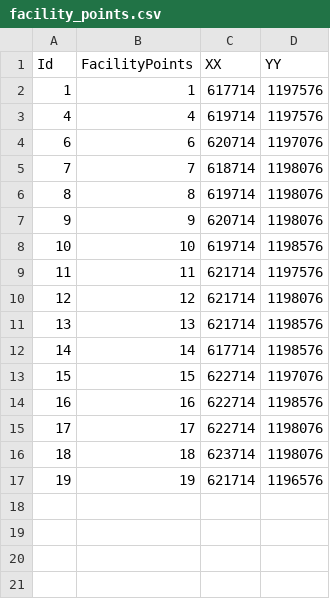
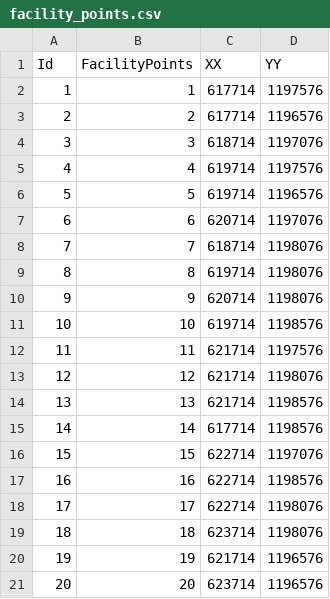
Before and after one commit to nguyetan/python-rescue-station, a CSV file: scripts/test_demo/csv/facility_points.csv, drawn as a sheet; the diff names each change by its address in the sheet, - before the commit and + after, or states it on an @@ line.

```diff
--- a/scripts/test_demo/csv/facility_points.csv
+++ b/scripts/test_demo/csv/facility_points.csv
+row 3: 2 | 2 | 617714 | 1196576
+row 4: 3 | 3 | 618714 | 1197076
+row 6: 5 | 5 | 619714 | 1196576
+row 21: 20 | 20 | 623714 | 1196576
```
Also changed, not shown: scripts/test_demo/csv/Thuyhe_Diemven2.csv, scripts/test_demo/csv/network_distance.csv, 7 other files.
